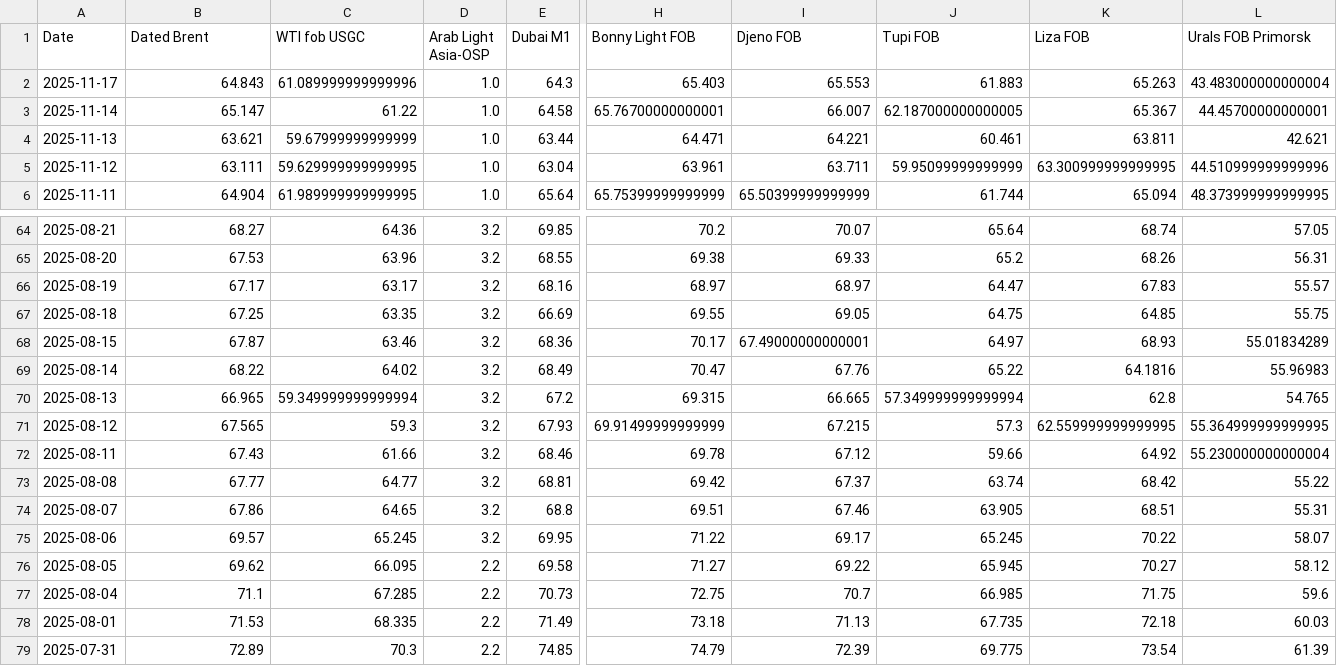
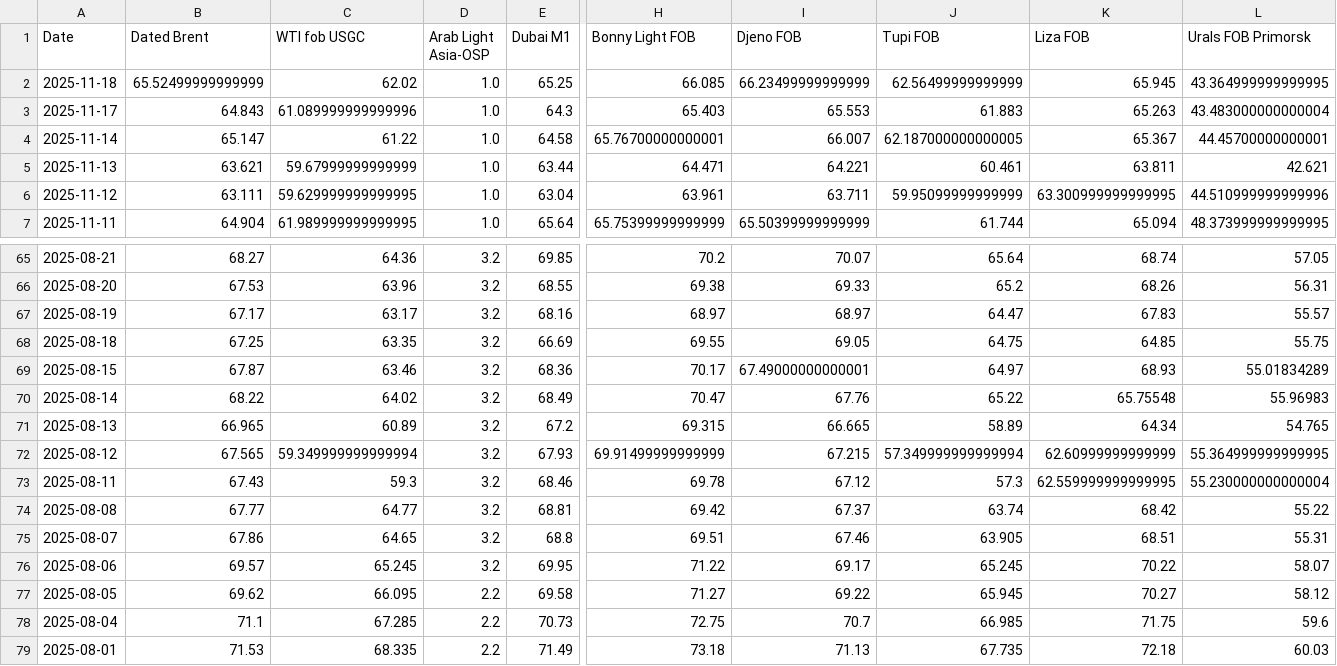
Before and after one commit to Matog666/platform, a CSV file: Historical_prices.csv, drawn as a sheet; only a part is shown, gaps mark what is left out; the shorter side is filled out with more unchanged rows; addresses are those after the commit; rows hold the shown columns only; the diff names each change by its address in the sheet, - before the commit and + after, or states it on an @@ line.

Commit message:
Add files via upload

```diff
--- a/Historical_prices.csv
+++ b/Historical_prices.csv
+row 2: 2025-11-18 | 65.52499999999999 | 62.02 | 1.0 | 65.25 | 66.085 | 66.23499999999999 | 62.56499999999999 | 65.945 | 43.364999999999995
-K70 (Liza FOB): 64.1816
+K70 (Liza FOB): 65.75548
-C71 (WTI fob USGC): 59.349999999999994
+C71 (WTI fob USGC): 60.89
-J71 (Tupi FOB): 57.349999999999994
+J71 (Tupi FOB): 58.89
-K71 (Liza FOB): 62.8
+K71 (Liza FOB): 64.34
-C72 (WTI fob USGC): 59.3
+C72 (WTI fob USGC): 59.349999999999994
-J72 (Tupi FOB): 57.3
+J72 (Tupi FOB): 57.349999999999994
-K72 (Liza FOB): 62.559999999999995
+K72 (Liza FOB): 62.60999999999999
-C73 (WTI fob USGC): 61.66
+C73 (WTI fob USGC): 59.3
-J73 (Tupi FOB): 59.66
+J73 (Tupi FOB): 57.3
-K73 (Liza FOB): 64.92
+K73 (Liza FOB): 62.559999999999995
```
